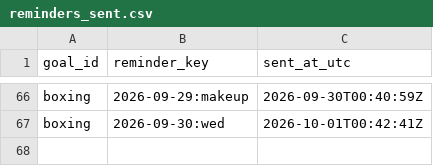
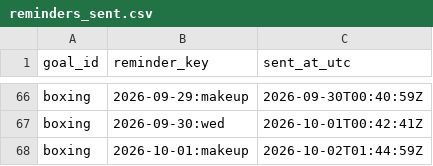
Before and after one commit to petervanderput/personal-goals, a CSV file: data/reminders_sent.csv, drawn as a sheet; only a part is shown, gaps mark what is left out.

Commit message:
chore: record reminders, check-ins and dashboard

```diff
--- a/data/reminders_sent.csv
+++ b/data/reminders_sent.csv
@@ -67 +67,2 @@
 "boxing","2026-09-30:wed","2026-10-01T00:42:41Z"
+"boxing","2026-10-01:makeup","2026-10-02T01:44:59Z"
```
